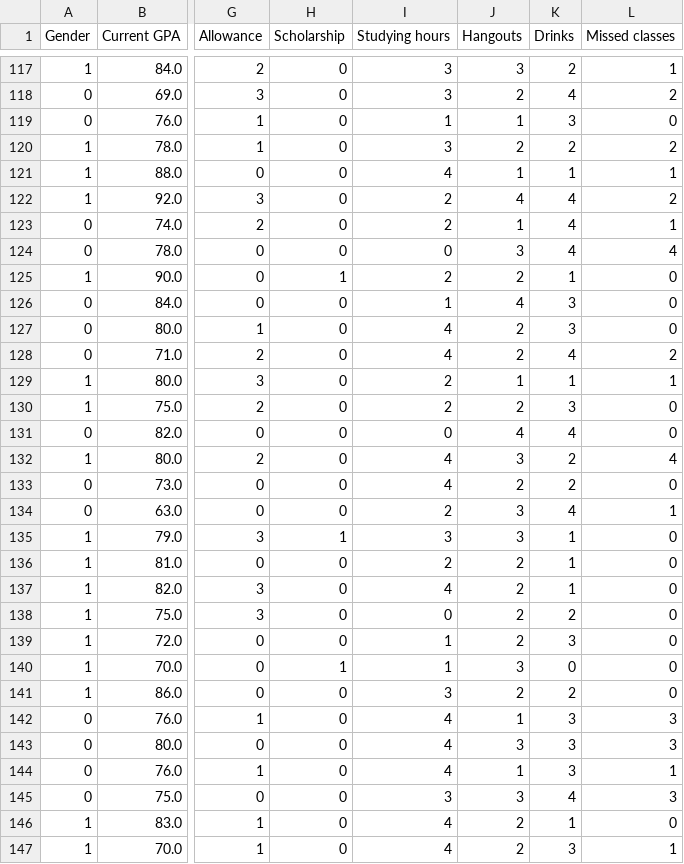
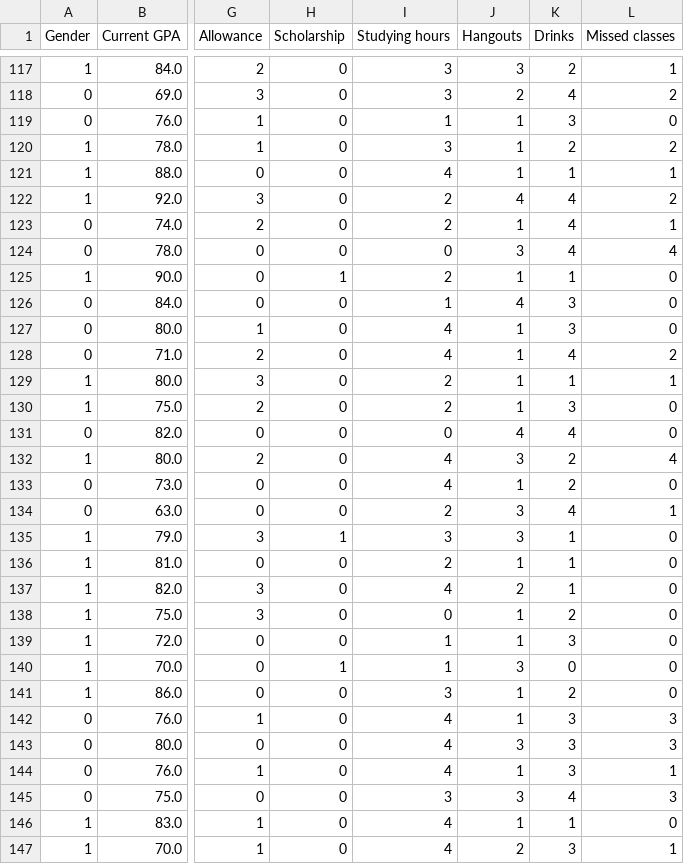
Before and after one commit to DanielJurkowski/DataAnalyticsProject, a CSV file: data/survey_cleaned.csv, drawn as a sheet; only a part is shown, gaps mark what is left out; the diff covers the shown part only; the diff names each change by its address in the sheet, - before the commit and + after, or states it on an @@ line.

Commit message:
Update priors and correct text

```diff
--- a/data/survey_cleaned.csv
+++ b/data/survey_cleaned.csv
-J120 (Hangouts): 2
+J120 (Hangouts): 1
-J125 (Hangouts): 2
+J125 (Hangouts): 1
-J127:J128 (Hangouts): 2
+J127:J128 (Hangouts): 1
-J130 (Hangouts): 2
+J130 (Hangouts): 1
-J133 (Hangouts): 2
+J133 (Hangouts): 1
-J136 (Hangouts): 2
+J136 (Hangouts): 1
-J138:J139 (Hangouts): 2
+J138:J139 (Hangouts): 1
-J141 (Hangouts): 2
+J141 (Hangouts): 1
-J146 (Hangouts): 2
+J146 (Hangouts): 1
```
Also changed, not shown: 67 edited cells elsewhere in this file, 7 other files.
